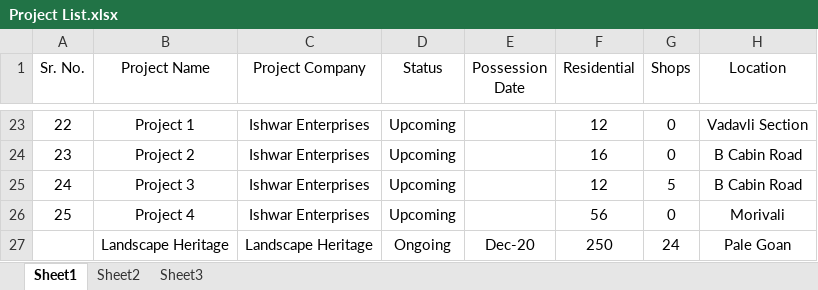
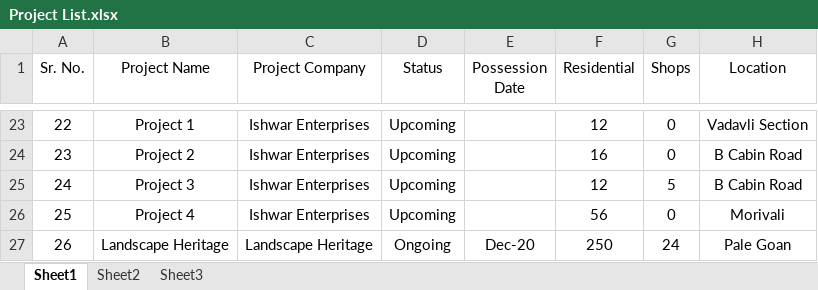
Before and after one commit to piyushnbansal/RajHousing, an Excel workbook: images/projects/Project List.xlsx, sheet Sheet1, drawn as a sheet; only a part is shown, gaps mark what is left out; values as stored, in another font and other column widths than the file's, no borders; the diff names each change by its address in the sheet, - before the commit and + after, or states it on an @@ line.

```diff
--- a/images/projects/Project List.xlsx (sheet Sheet1)
+++ b/images/projects/Project List.xlsx (sheet Sheet1)
-A27 (Sr. No.): (empty)
+A27 (Sr. No.): 26
```
Also changed, not shown: 6 other files.
